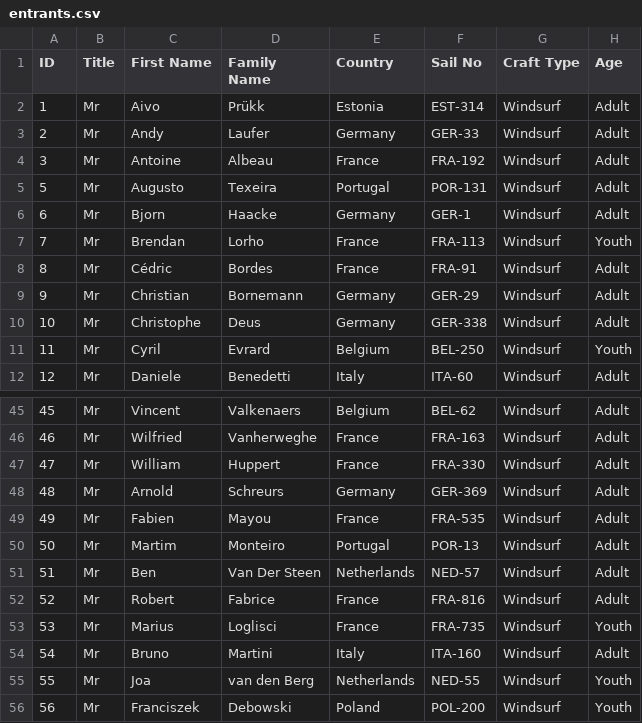
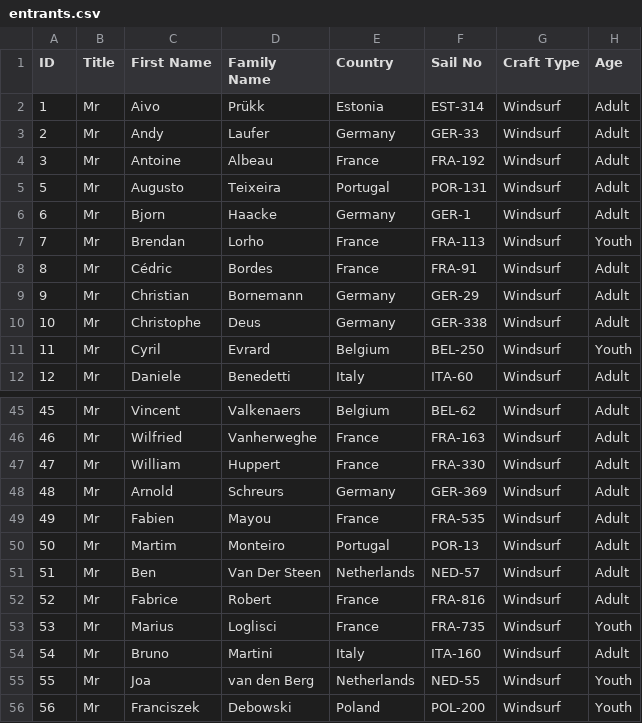
Before and after one commit to Logiqx/wst-results, a CSV file: events/2024/config/entrants.csv, drawn as a sheet; only a part is shown, gaps mark what is left out.

Commit message:
Fix names

```diff
--- a/events/2024/config/entrants.csv
+++ b/events/2024/config/entrants.csv
@@ -4,3 +4,3 @@ ID,Title,First Name,Family Name,Country,Sail No,Craft Type,Age
 3,Mr,Antoine,Albeau,France,FRA-192,Windsurf,Adult
-5,Mr,Augusto,Texeira,Portugal,POR-131,Windsurf,Adult
+5,Mr,Augusto,Teixeira,Portugal,POR-131,Windsurf,Adult
 6,Mr,Bjorn,Haacke,Germany,GER-1,Windsurf,Adult
@@ -51,3 +51,3 @@ ID,Title,First Name,Family Name,Country,Sail No,Craft Type,Age
 51,Mr,Ben,Van Der Steen,Netherlands,NED-57,Windsurf,Adult
-52,Mr,Robert,Fabrice,France,FRA-816,Windsurf,Adult
+52,Mr,Fabrice,Robert,France,FRA-816,Windsurf,Adult
 53,Mr,Marius,Loglisci,France,FRA-735,Windsurf,Youth
```
Also changed, not shown: events/2024/config/motions.csv, events/2024/sailwave/20240422/ISWC - Heat 1 - Windsurf Men.csv, 24 other files.
